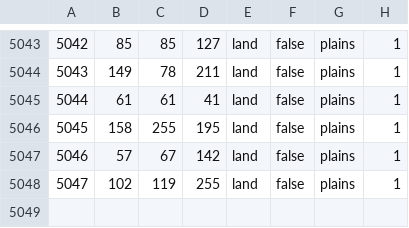
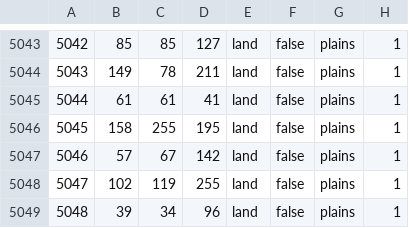
Before and after one commit to The-African-Dawn/mod-public, a CSV file: map/definition.csv, drawn as a sheet; only a part is shown, gaps mark what is left out.

```diff
--- a/map/definition.csv
+++ b/map/definition.csv
@@ -5048 +5048,2 @@
 5047;102;119;255;land;false;plains;1
+5048;39;34;96;land;false;plains;1
```
Also changed, not shown: 47 other files.
